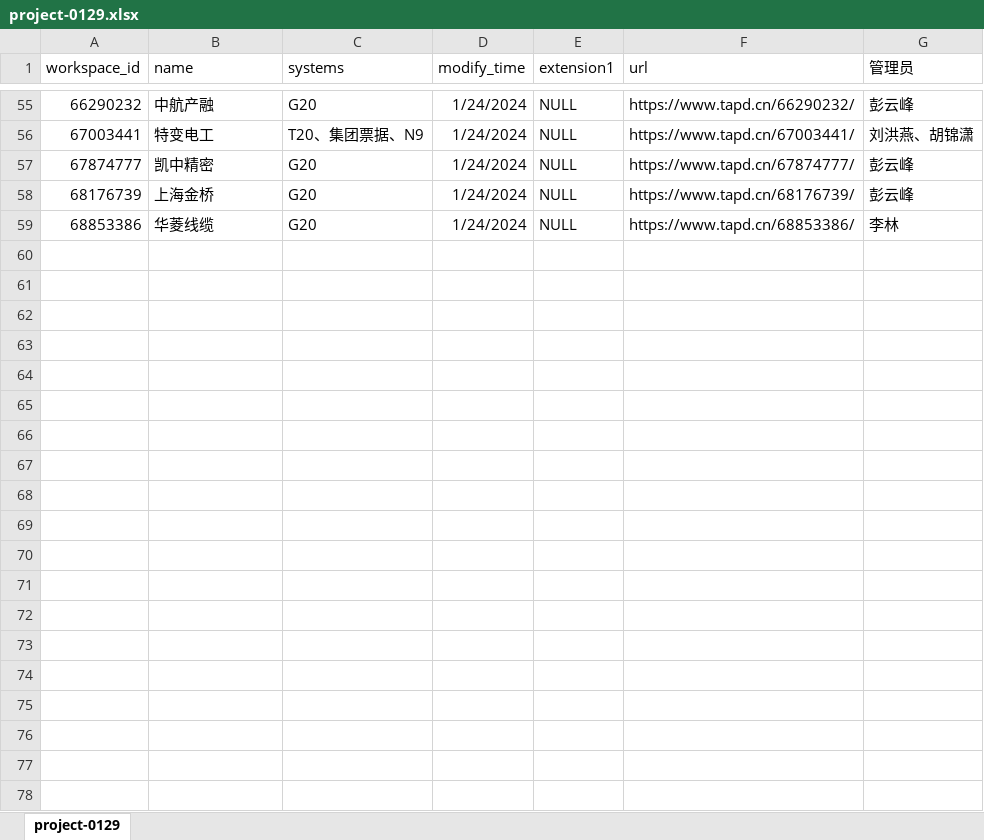
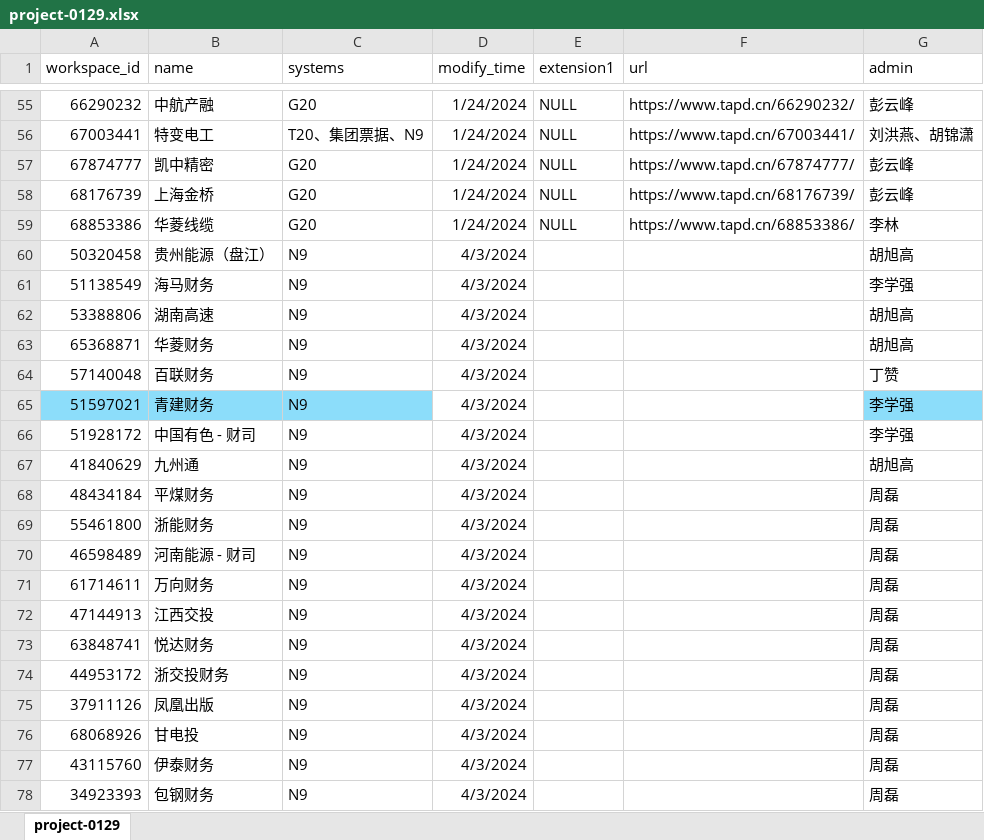
Before and after one commit to pisces1975/llmtools, an Excel workbook: vecdb/create_vec/project-0129.xlsx, sheet project-0129, drawn as a sheet; only a part is shown, gaps mark what is left out; values as stored, in another font and other column widths than the file's, no borders; the diff covers the shown part only; the diff names each change by its address in the sheet, - before the commit and + after, or states it on an @@ line.

```diff
--- a/vecdb/create_vec/project-0129.xlsx (sheet project-0129)
+++ b/vecdb/create_vec/project-0129.xlsx (sheet project-0129)
-G1: 管理员
+G1: admin
+row 60: 50320458 | 贵州能源（盘江） | N9 | 4/3/2024 |  |  | 胡旭高
+row 61: 51138549 | 海马财务 | N9 | 4/3/2024 |  |  | 李学强
+row 62: 53388806 | 湖南高速 | N9 | 4/3/2024 |  |  | 胡旭高
+row 63: 65368871 | 华菱财务 | N9 | 4/3/2024 |  |  | 胡旭高
+row 64: 57140048 | 百联财务 | N9 | 4/3/2024 |  |  | 丁赞
+row 65: 51597021 | 青建财务 | N9 | 4/3/2024 |  |  | 李学强
+row 66: 51928172 | 中国有色 - 财司 | N9 | 4/3/2024 |  |  | 李学强
+row 67: 41840629 | 九州通 | N9 | 4/3/2024 |  |  | 胡旭高
+row 68: 48434184 | 平煤财务 | N9 | 4/3/2024 |  |  | 周磊
+row 69: 55461800 | 浙能财务 | N9 | 4/3/2024 |  |  | 周磊
+row 70: 46598489 | 河南能源 - 财司 | N9 | 4/3/2024 |  |  | 周磊
+row 71: 61714611 | 万向财务 | N9 | 4/3/2024 |  |  | 周磊
+row 72: 47144913 | 江西交投 | N9 | 4/3/2024 |  |  | 周磊
+row 73: 63848741 | 悦达财务 | N9 | 4/3/2024 |  |  | 周磊
+row 74: 44953172 | 浙交投财务 | N9 | 4/3/2024 |  |  | 周磊
+row 75: 37911126 | 凤凰出版 | N9 | 4/3/2024 |  |  | 周磊
+row 76: 68068926 | 甘电投 | N9 | 4/3/2024 |  |  | 周磊
+row 77: 43115760 | 伊泰财务 | N9 | 4/3/2024 |  |  | 周磊
+row 78: 34923393 | 包钢财务 | N9 | 4/3/2024 |  |  | 周磊
```
Also changed, not shown: 10 added rows elsewhere in this sheet, 10 other files.
